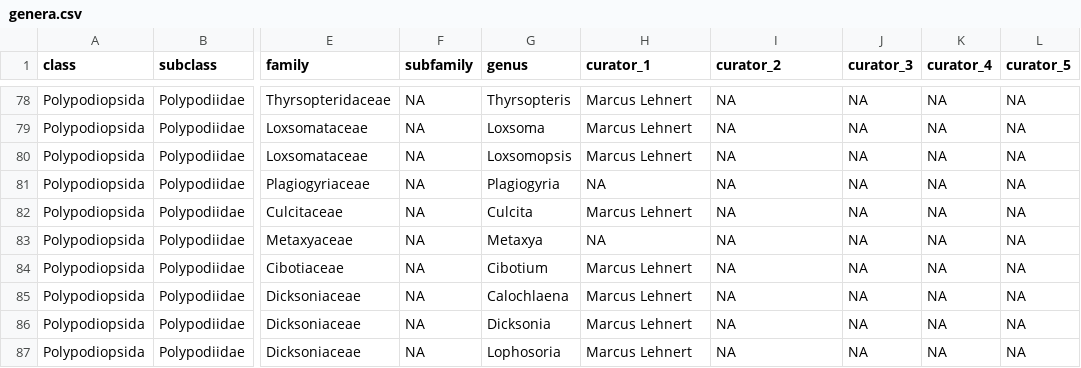
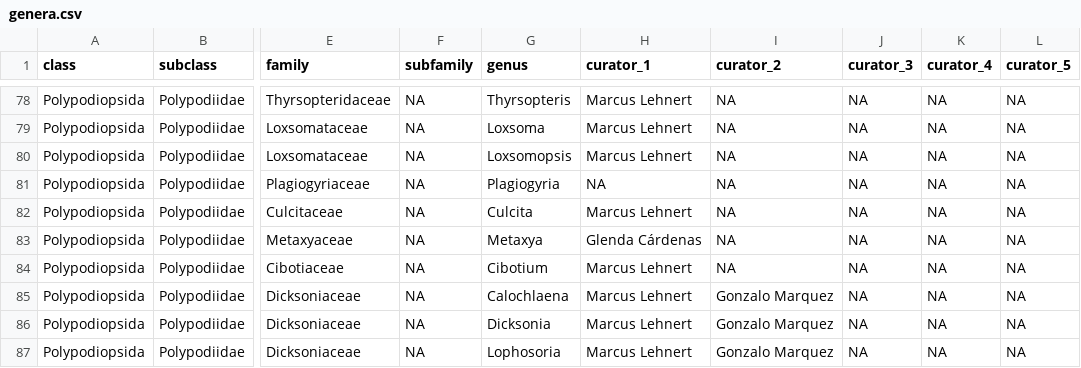
Before and after one commit to pteridogroup/ppg-curators, a CSV file: data/genera.csv, drawn as a sheet; only a part is shown, gaps mark what is left out; the diff covers the shown part only; the diff names each change by its address in the sheet, - before the commit and + after, or states it on an @@ line.

```diff
--- a/data/genera.csv
+++ b/data/genera.csv
-H83 (curator_1): NA
+H83 (curator_1): Glenda Cárdenas
-I85:I87 (curator_2): NA
+I85:I87 (curator_2): Gonzalo Marquez
```
Also changed, not shown: 9 edited cells elsewhere in this file, data/curators.csv.
